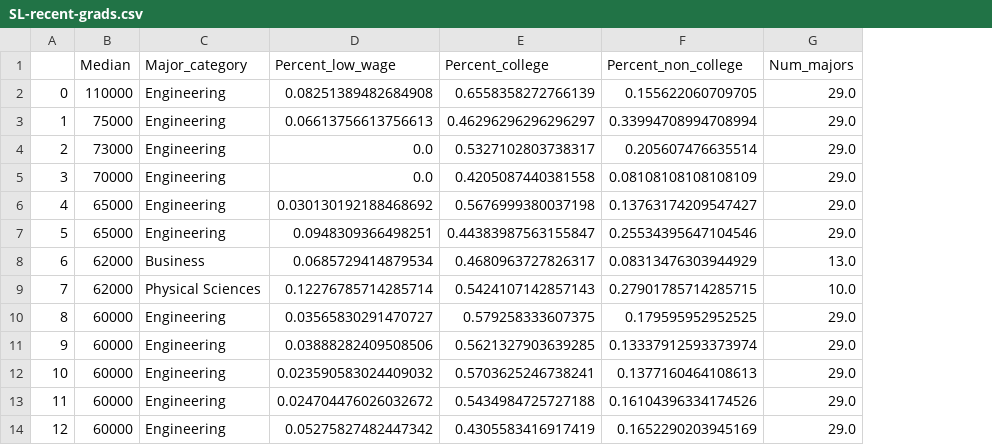
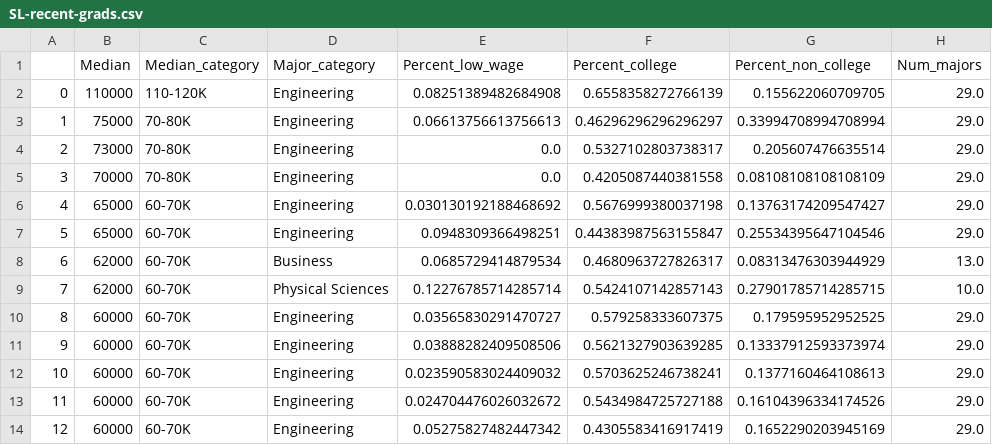
Before and after one commit to siennawishart/MSCI-446-Project, a CSV file: Data/Data Cleaning and Feature Eng/SL-recent-grads.csv, drawn as a sheet; only a part is shown; the diff names each change by its address in the sheet, - before the commit and + after, or states it on an @@ line.

Commit message:
Fixed data again

```diff
--- a/Data/Data Cleaning and Feature Eng/SL-recent-grads.csv
+++ b/Data/Data Cleaning and Feature Eng/SL-recent-grads.csv
+column C (Median_category), rows 2-14: 110-120K | 70-80K | 70-80K | 70-80K | 60-70K | 60-70K | 60-70K | 60-70K | 60-70K | 60-70K | 60-70K | 60-70K | 60-70K
```
Also changed, not shown: Data/Data Cleaning and Feature Eng/recent-grads-new-features.csv, 1 other file.
